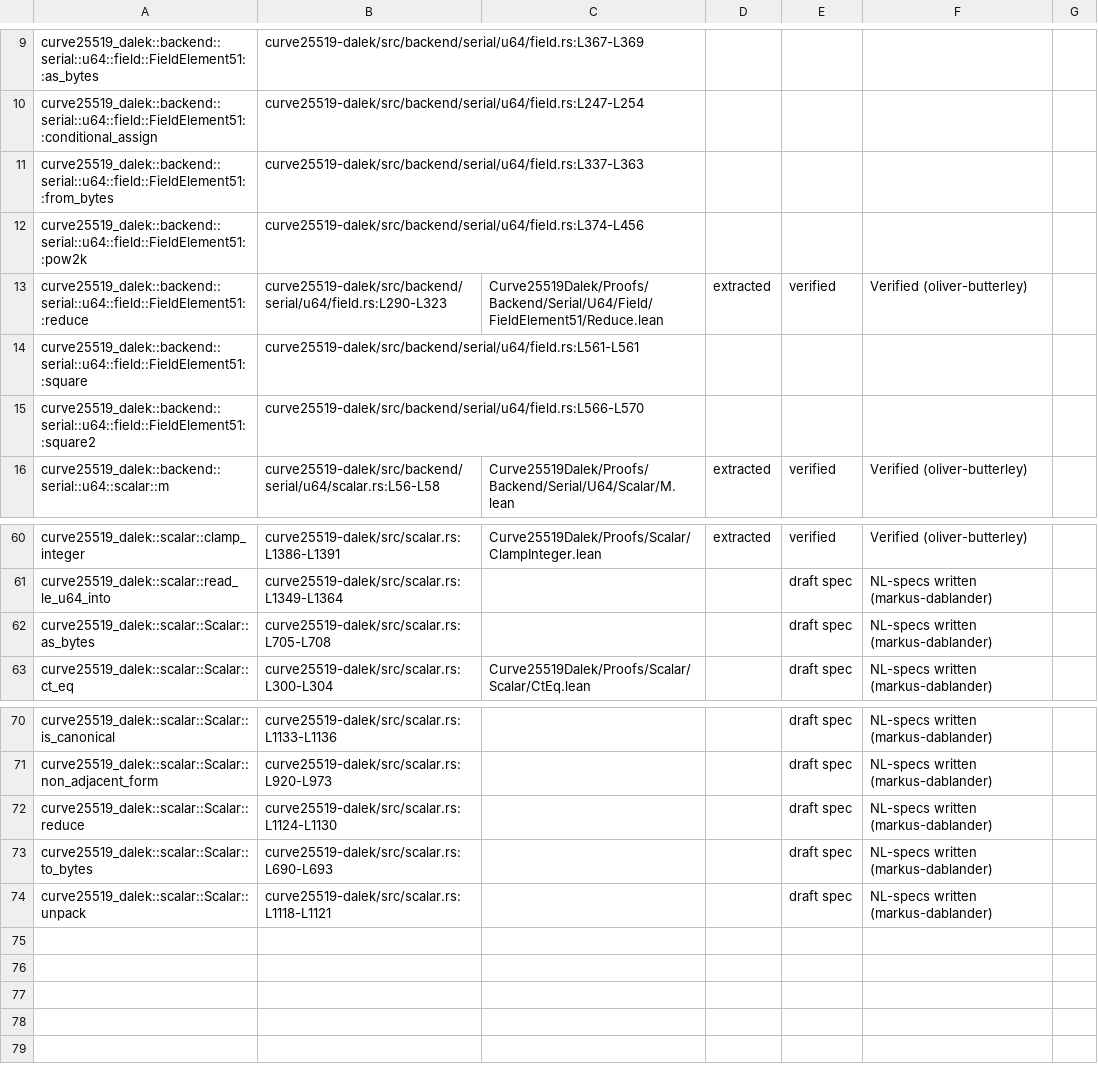
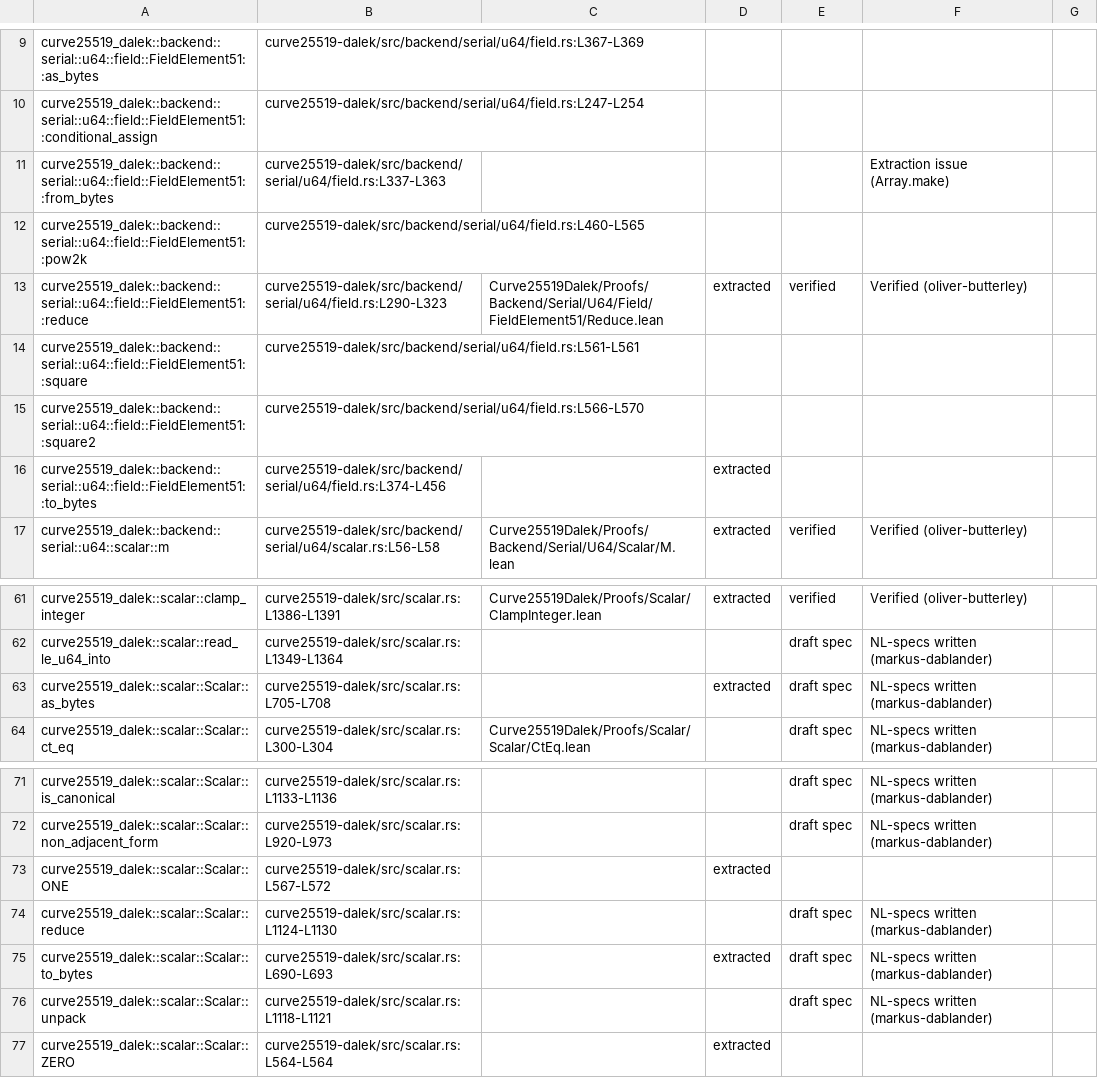
Before and after one commit to oliver-butterley/curve25519-dalek-lean-verify, a CSV file: status.csv, drawn as a sheet; only a part is shown, gaps mark what is left out.

Commit message:
feat: batch of 5 more functions extracted
curve25519_dalek::scalar::Scalar::ZERO
curve25519_dalek::scalar::Scalar::ONE
curve25519_dalek::scalar::Scalar::to_bytes
curve25519_dalek::scalar::Scalar::as_bytes
curve25519_dalek::backend::serial::u64::field::FieldElement51::to_bytes

```diff
--- a/status.csv
+++ b/status.csv
@@ -10,4 +10,4 @@ curve25519_dalek::backend::serial::u64::field::FieldElement51::as_bytes,curve255
 curve25519_dalek::backend::serial::u64::field::FieldElement51::conditional_assign,curve25519-dalek/src/backend/serial/u64/field.rs:L247-L254,,,,,,,
-curve25519_dalek::backend::serial::u64::field::FieldElement51::from_bytes,curve25519-dalek/src/backend/serial/u64/field.rs:L337-L363,,,,,,,
-curve25519_dalek::backend::serial::u64::field::FieldElement51::pow2k,curve25519-dalek/src/backend/serial/u64/field.rs:L374-L456,,,,,,,
+curve25519_dalek::backend::serial::u64::field::FieldElement51::from_bytes,curve25519-dalek/src/backend/serial/u64/field.rs:L337-L363,,,,Extraction issue (Array.make),,,
+curve25519_dalek::backend::serial::u64::field::FieldElement51::pow2k,curve25519-dalek/src/backend/serial/u64/field.rs:L460-L565,,,,,,,
 curve25519_dalek::backend::serial::u64::field::FieldElement51::reduce,curve25519-dalek/src/backend/serial/u64/field.rs:L290-L323,Curve25519Dalek/Proofs/Backend/Serial/U64/Field/FieldElement51/Reduce.lean,extracted,verified,Verified (oliver-butterley),,,
@@ -15,2 +15,3 @@ curve25519_dalek::backend::serial::u64::field::FieldElement51::square,curve25519
 curve25519_dalek::backend::serial::u64::field::FieldElement51::square2,curve25519-dalek/src/backend/serial/u64/field.rs:L566-L570,,,,,,,
+curve25519_dalek::backend::serial::u64::field::FieldElement51::to_bytes,curve25519-dalek/src/backend/serial/u64/field.rs:L374-L456,,extracted,,,,,
 curve25519_dalek::backend::serial::u64::scalar::m,curve25519-dalek/src/backend/serial/u64/scalar.rs:L56-L58,Curve25519Dalek/Proofs/Backend/Serial/U64/Scalar/M.lean,extracted,verified,Verified (oliver-butterley),,,
@@ -61,3 +62,3 @@ curve25519_dalek::scalar::clamp_integer,curve25519-dalek/src/scalar.rs:L1386-L13
 curve25519_dalek::scalar::read_le_u64_into,curve25519-dalek/src/scalar.rs:L1349-L1364,,,draft spec,NL-specs written (markus-dablander),,,
-curve25519_dalek::scalar::Scalar::as_bytes,curve25519-dalek/src/scalar.rs:L705-L708,,,draft spec,NL-specs written (markus-dablander),,,
+curve25519_dalek::scalar::Scalar::as_bytes,curve25519-dalek/src/scalar.rs:L705-L708,,extracted,draft spec,NL-specs written (markus-dablander),,,
 curve25519_dalek::scalar::Scalar::ct_eq,curve25519-dalek/src/scalar.rs:L300-L304,Curve25519Dalek/Proofs/Scalar/Scalar/CtEq.lean,,draft spec,NL-specs written (markus-dablander),,,
@@ -71,4 +72,6 @@ curve25519_dalek::scalar::Scalar::is_canonical,curve25519-dalek/src/scalar.rs:L1
 curve25519_dalek::scalar::Scalar::non_adjacent_form,curve25519-dalek/src/scalar.rs:L920-L973,,,draft spec,NL-specs written (markus-dablander),,,
+curve25519_dalek::scalar::Scalar::ONE,curve25519-dalek/src/scalar.rs:L567-L572,,extracted,,,,,
 curve25519_dalek::scalar::Scalar::reduce,curve25519-dalek/src/scalar.rs:L1124-L1130,,,draft spec,NL-specs written (markus-dablander),,,
-curve25519_dalek::scalar::Scalar::to_bytes,curve25519-dalek/src/scalar.rs:L690-L693,,,draft spec,NL-specs written (markus-dablander),,,
+curve25519_dalek::scalar::Scalar::to_bytes,curve25519-dalek/src/scalar.rs:L690-L693,,extracted,draft spec,NL-specs written (markus-dablander),,,
 curve25519_dalek::scalar::Scalar::unpack,curve25519-dalek/src/scalar.rs:L1118-L1121,,,draft spec,NL-specs written (markus-dablander),,,
+curve25519_dalek::scalar::Scalar::ZERO,curve25519-dalek/src/scalar.rs:L564-L564,,extracted,,,,,
```
Also changed, not shown: 5 other files.
